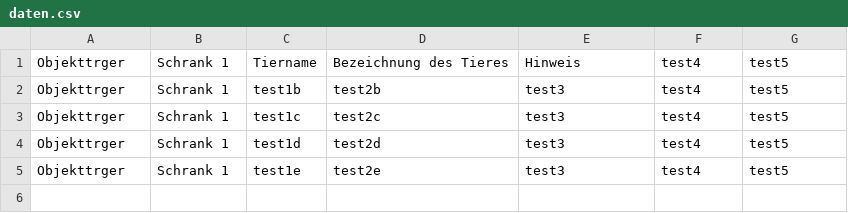
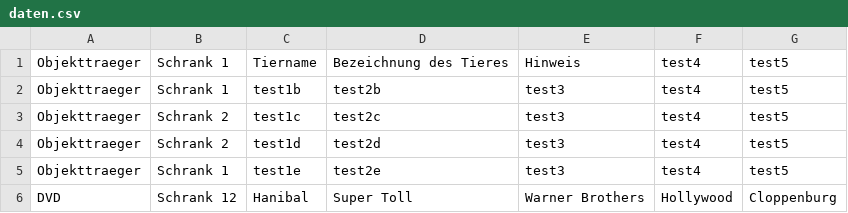
Before and after one commit to cniehaus/biotools, a CSV file: py-sammlung/daten.csv, drawn as a sheet.

```diff
--- a/py-sammlung/daten.csv
+++ b/py-sammlung/daten.csv
@@ -1,5 +1,6 @@
-Objekttrger;Schrank 1;Tiername;Bezeichnung des Tieres;Hinweis;test4;test5
-Objekttrger;Schrank 1;test1b;test2b;test3;test4;test5
-Objekttrger;Schrank 1;test1c;test2c;test3;test4;test5
-Objekttrger;Schrank 1;test1d;test2d;test3;test4;test5
-Objekttrger;Schrank 1;test1e;test2e;test3;test4;test5
+Objekttraeger;Schrank 1;Tiername;Bezeichnung des Tieres;Hinweis;test4;test5
+Objekttraeger;Schrank 1;test1b;test2b;test3;test4;test5
+Objekttraeger;Schrank 2;test1c;test2c;test3;test4;test5
+Objekttraeger;Schrank 2;test1d;test2d;test3;test4;test5
+Objekttraeger;Schrank 1;test1e;test2e;test3;test4;test5
+DVD;Schrank 12;Hanibal;Super Toll;Warner Brothers;Hollywood;Cloppenburg
```
Also changed, not shown: 4 other files.
